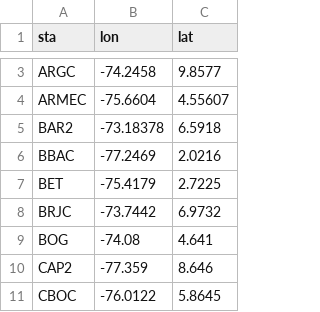
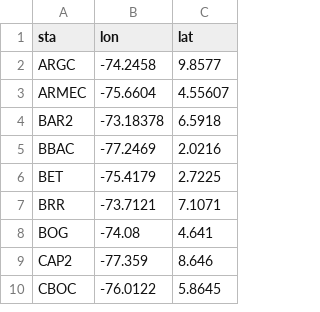
Before and after one commit to dsiervo/ISOGAP, a CSV file: station_coordinates/2015.csv, drawn as a sheet; only a part is shown, gaps mark what is left out; the diff covers the shown part only.

Commit message:
updating station coordinates files

```diff
--- a/station_coordinates/2015.csv
+++ b/station_coordinates/2015.csv
@@ -7,3 +6,3 @@ BBAC,-77.2469,2.0216
 BET,-75.4179,2.7225
-BRJC,-73.7442,6.9732
+BRR,-73.7121,7.1071
 BOG,-74.08,4.641
```
Also changed, not shown: 4 added rows and 13 removed rows elsewhere in this file, station_coordinates/2016.csv, station_coordinates/2017.csv, 3 other files.
